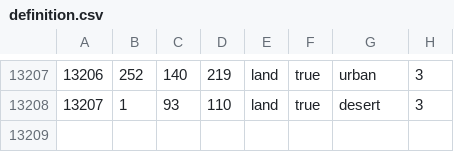
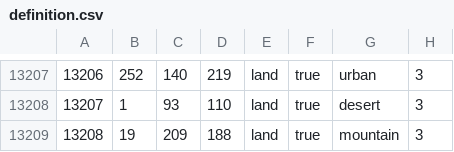
Before and after one commit to AnthonyDev158/lions-of-the-south-pacific, a CSV file: Lions of the South Pacific/map/definition.csv, drawn as a sheet; only a part is shown, gaps mark what is left out; the diff names each change by its address in the sheet, - before the commit and + after, or states it on an @@ line.

```diff
--- a/Lions of the South Pacific/map/definition.csv
+++ b/Lions of the South Pacific/map/definition.csv
+row 13209: 13208 | 19 | 209 | 188 | land | true | mountain | 3
```
Also changed, not shown: 8 other files.
